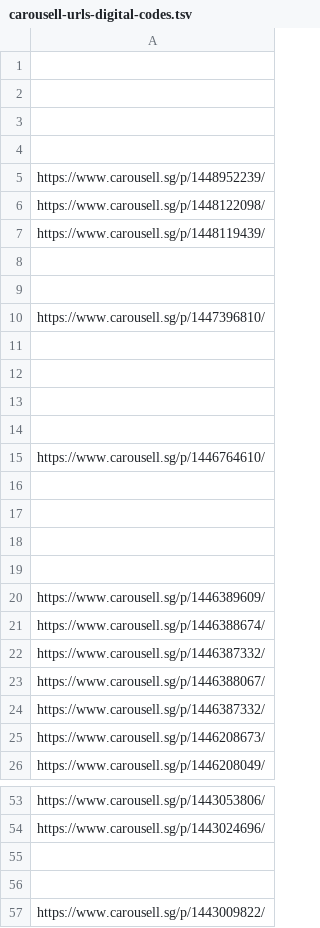
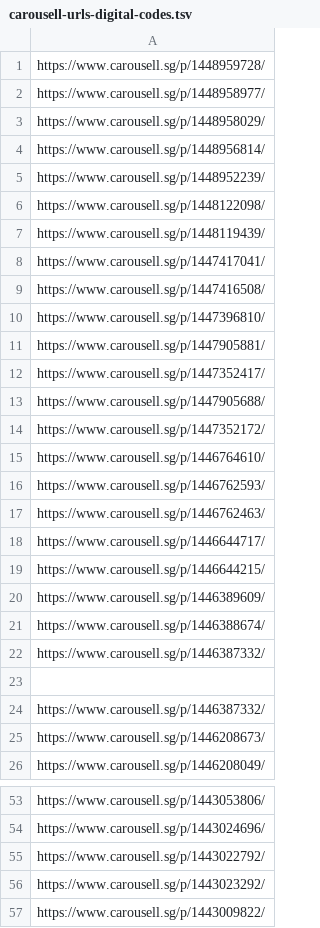
Before and after one commit to imbbloh/game-catalog, a TSV file: carousell-urls-digital-codes.tsv, drawn as a sheet; only a part is shown, gaps mark what is left out; the diff covers the shown part only.

```diff
--- a/carousell-urls-digital-codes.tsv
+++ b/carousell-urls-digital-codes.tsv
@@ -1,5 +1,5 @@
-
-
-
-
+https://www.carousell.sg/p/1448959728/
+https://www.carousell.sg/p/1448958977/
+https://www.carousell.sg/p/1448958029/
+https://www.carousell.sg/p/1448956814/
 https://www.carousell.sg/p/1448952239/
@@ -7,14 +7,14 @@ https://www.carousell.sg/p/1448122098/
 https://www.carousell.sg/p/1448119439/
-
-
+https://www.carousell.sg/p/1447417041/
+https://www.carousell.sg/p/1447416508/
 https://www.carousell.sg/p/1447396810/
-
-
-
-
+https://www.carousell.sg/p/1447905881/
+https://www.carousell.sg/p/1447352417/
+https://www.carousell.sg/p/1447905688/
+https://www.carousell.sg/p/1447352172/
 https://www.carousell.sg/p/1446764610/
-
-
-
-
+https://www.carousell.sg/p/1446762593/
+https://www.carousell.sg/p/1446762463/
+https://www.carousell.sg/p/1446644717/
+https://www.carousell.sg/p/1446644215/
 https://www.carousell.sg/p/1446389609/
@@ -22,3 +22,3 @@ https://www.carousell.sg/p/1446388674/
 https://www.carousell.sg/p/1446387332/
-https://www.carousell.sg/p/1446388067/
+
 https://www.carousell.sg/p/1446387332/
@@ -54,4 +54,4 @@ https://www.carousell.sg/p/1443053806/
 https://www.carousell.sg/p/1443024696/
-
-
+https://www.carousell.sg/p/1443022792/
+https://www.carousell.sg/p/1443023292/
 https://www.carousell.sg/p/1443009822/
```
Also changed, not shown: 14 edited cells elsewhere in this file, carousell-urls.csv, 1 other file.
